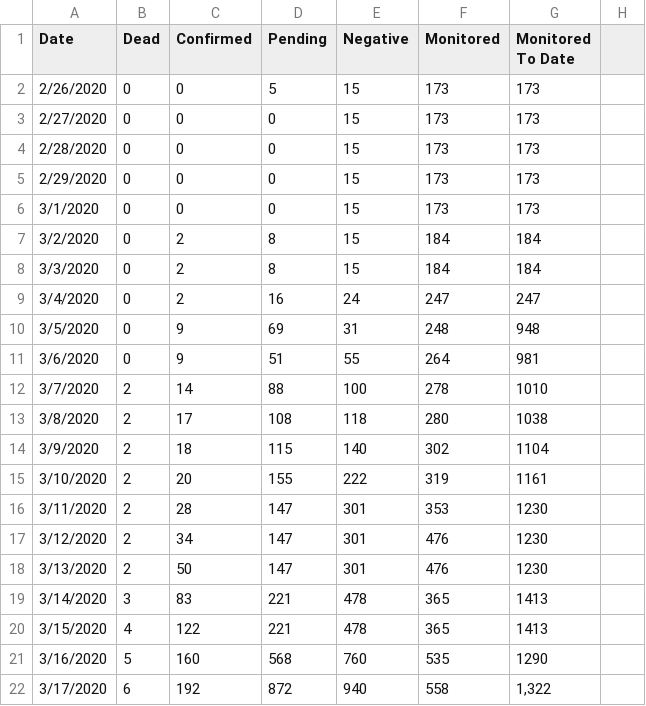
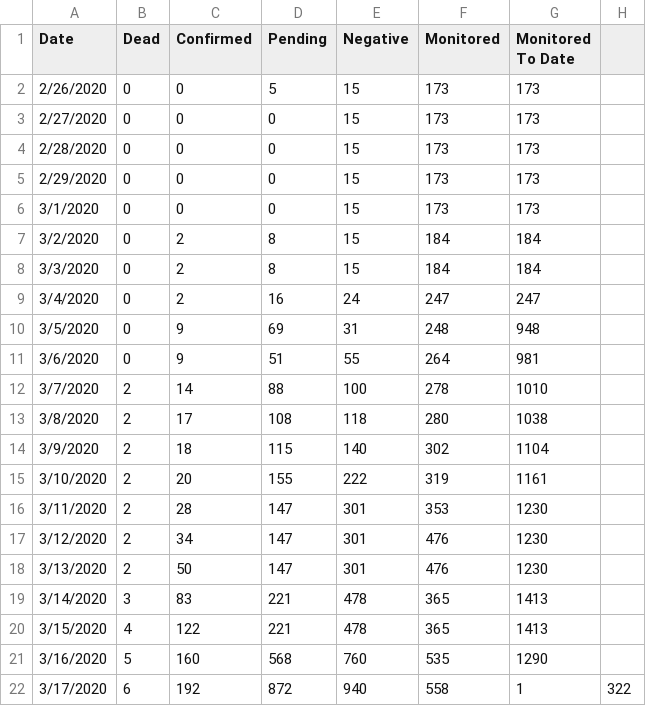
Before and after one commit to olivierlacan/covid-19-florida-data, a CSV file: covid_19_florida_health_historical_reports.csv, drawn as a sheet.

Commit message:
Update covid_19_florida_health_historical_reports.csv

```diff
--- a/covid_19_florida_health_historical_reports.csv
+++ b/covid_19_florida_health_historical_reports.csv
@@ -21,2 +21,2 @@ Date,Dead,Confirmed,Pending,Negative,Monitored,Monitored To Date
 3/16/2020,5,160,568,760,535,1290
-3/17/2020,6,192,872,940,558,"1,322"
+3/17/2020,6,192,872,940,558,1,322
```
